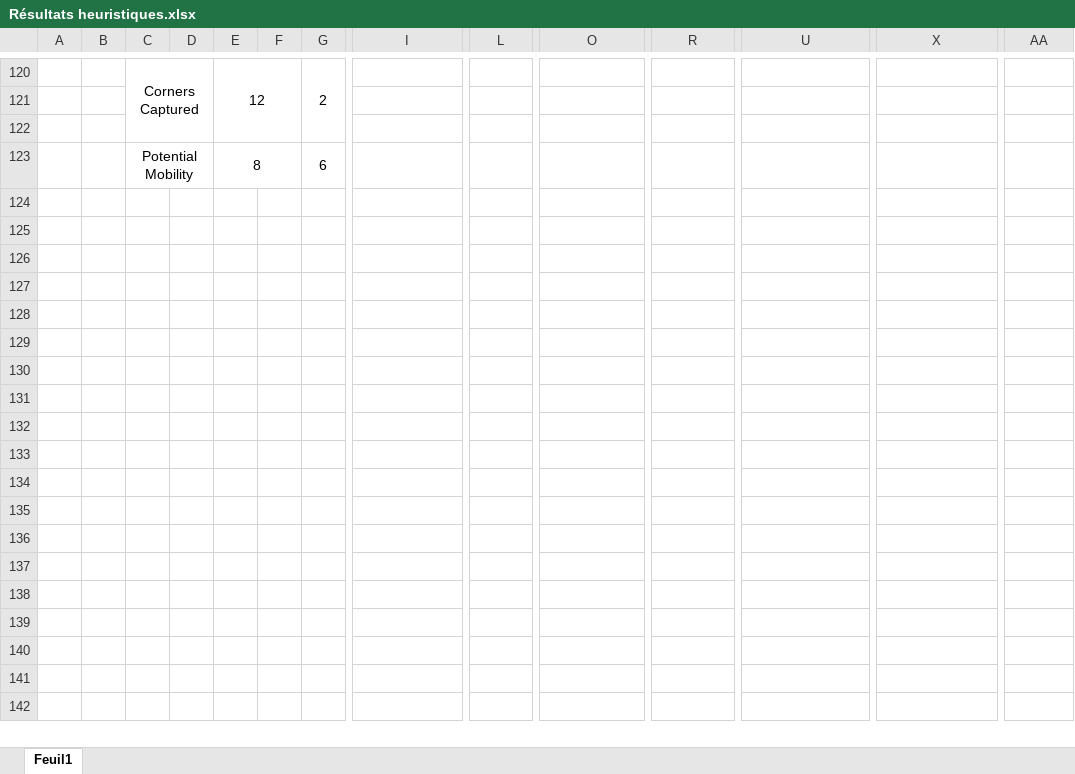
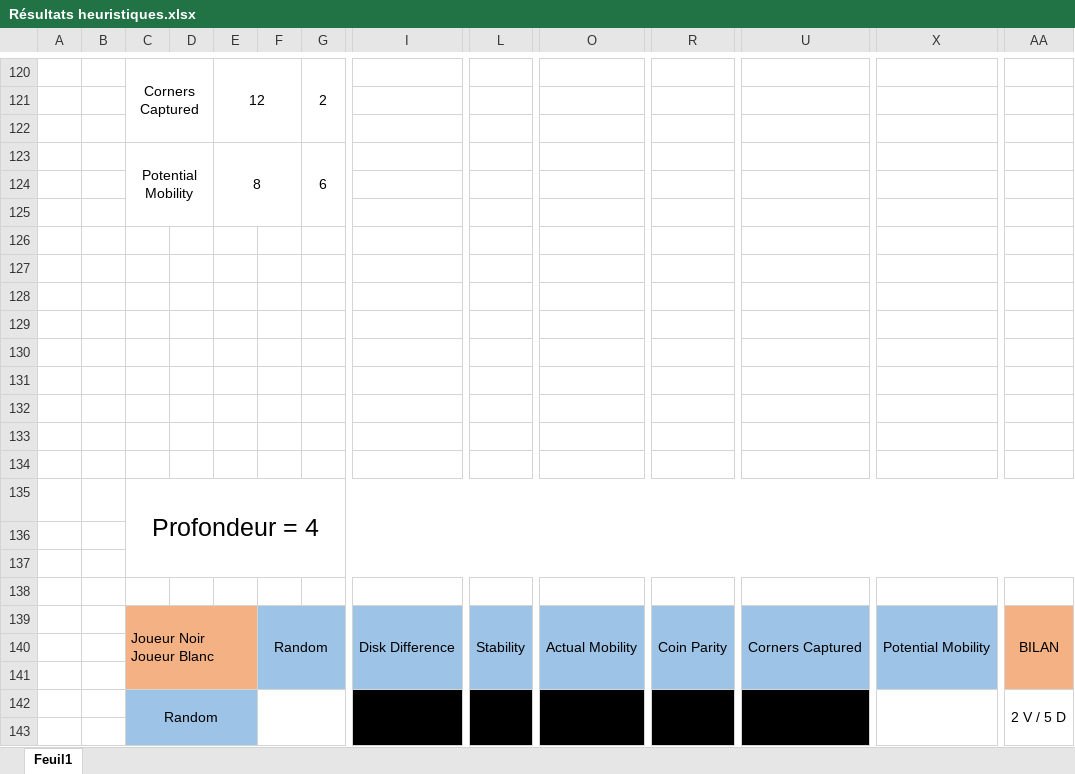
Before and after one commit to tmignot63/Prolog-othello_IA, an Excel workbook: Résultats heuristiques.xlsx, sheet Feuil1, drawn as a sheet; only a part is shown, gaps mark what is left out; values as stored, in another font and other column widths than the file's, no borders; charts and pictures not drawn; rows hold the shown columns only; ↵ is a line break in a cell; the diff covers the shown part only; the diff names each change by its address in the sheet, - before the commit and + after, or states it on an @@ line.

Commit message:
Update results/statistics with depth=4

```diff
--- a/Résultats heuristiques.xlsx (sheet Feuil1)
+++ b/Résultats heuristiques.xlsx (sheet Feuil1)
+row 124: (empty)
+row 125: (empty)
+row 126: (empty)
+row 127: (empty)
+row 128: (empty)
+row 129: (empty)
+row 130: (empty)
+row 131: (empty)
+row 132: (empty)
+row 133: (empty)
+row 134: (empty)
+row 135:  |  | Profondeur = 4
+row 136: (empty)
+row 137: (empty)
+row 138: (empty)
+row 139:  |  | Joueur Noir ↵ Joueur Blanc |  |  | Random |  | Disk Difference | Stability | Actual Mobility | Coin Parity | Corners Captured | Potential Mobility | BILAN
+row 140: (empty)
+row 141: (empty)
+row 142:  |  | Random |  |  |  |  |  |  |  |  |  |  | 2 V / 5 D
+row 143: (empty)
```
Also changed, not shown: 54 added rows, 7 removed rows, 2 moved rows, 14 edited cells and merged cells elsewhere in this sheet, charts or pictures.
